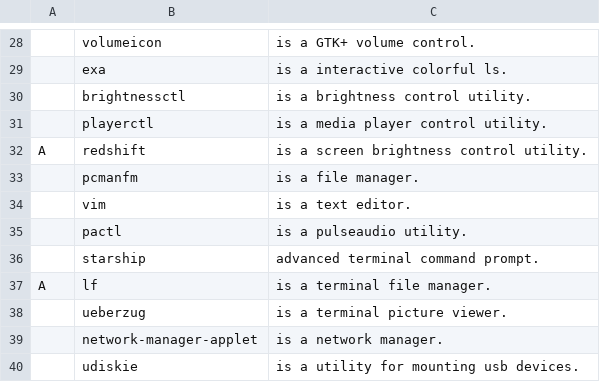
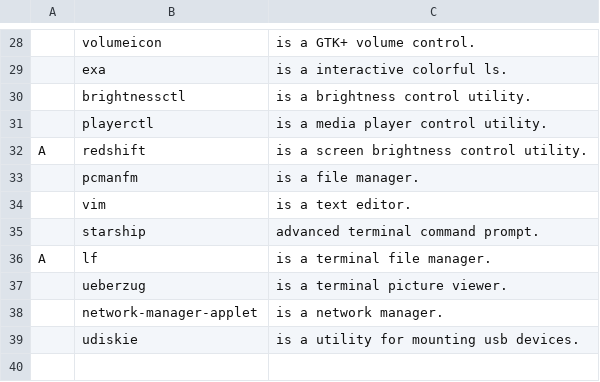
Before and after one commit to QWinOS/QKleanDot, a CSV file: packages.csv, drawn as a sheet; only a part is shown, gaps mark what is left out.

Commit message:
.zshrc and packages.csv updated

```diff
--- a/packages.csv
+++ b/packages.csv
@@ -34,3 +34,2 @@ A,redshift,"is a screen brightness control utility."
 ,vim,"is a text editor."
-,pactl,"is a pulseaudio utility."
 ,starship,"advanced terminal command prompt."
```
Also changed, not shown: 1 other file.
